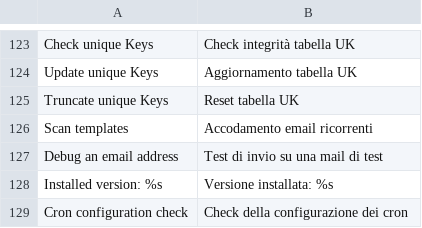
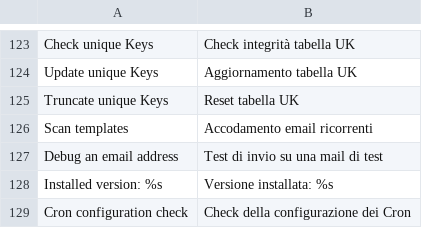
Before and after one commit to contactlab/contactlab-magento-connect, a CSV file: app/locale/it_IT/contactlab/Contactlab_Commons.csv, drawn as a sheet; only a part is shown, gaps mark what is left out.

```diff
--- a/app/locale/it_IT/contactlab/Contactlab_Commons.csv
+++ b/app/locale/it_IT/contactlab/Contactlab_Commons.csv
@@ -128,2 +128,2 @@
 "Installed version: %s", "Versione installata: %s"
-"Cron configuration check", "Check della configurazione dei cron"
+"Cron configuration check", "Check della configurazione dei Cron"
```
Also changed, not shown: app/locale/it_IT/contactlab/Contactlab_Template.csv, 4 other files.
